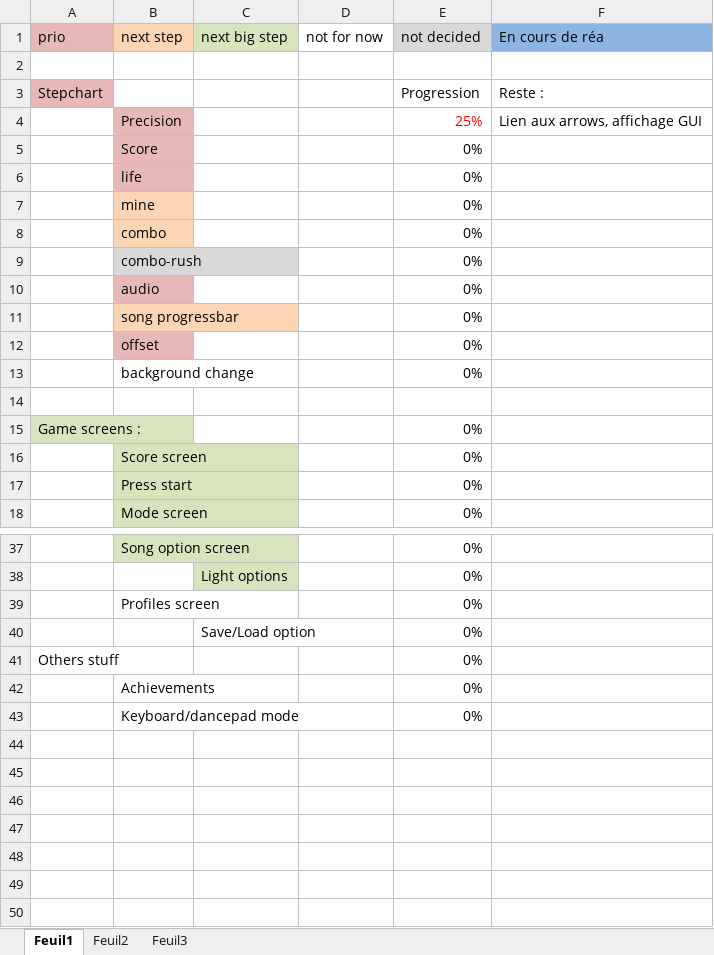
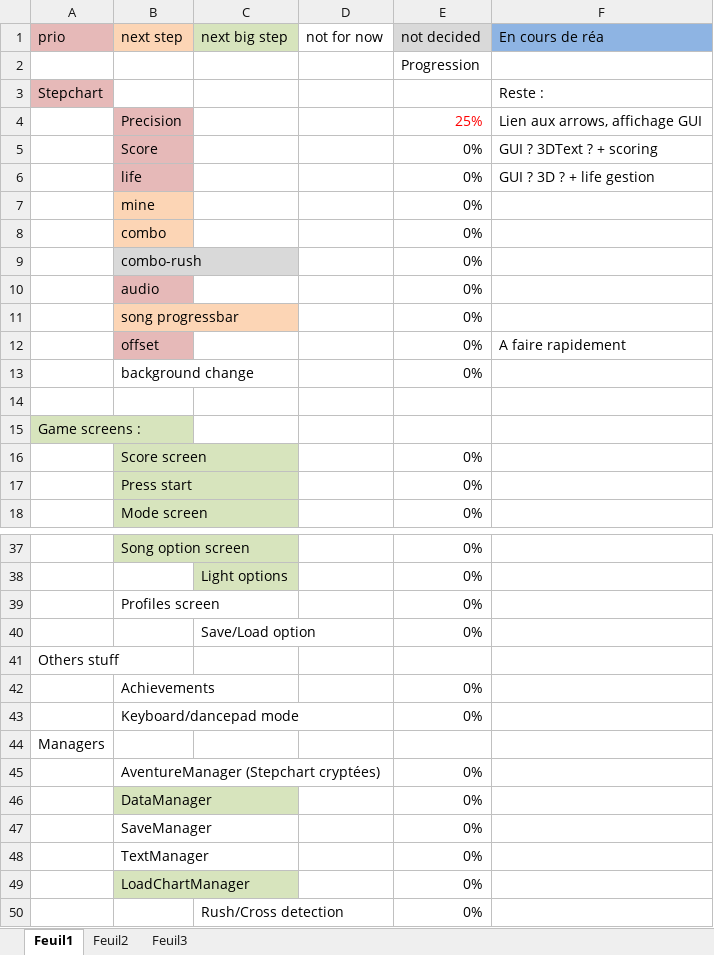
Before and after one commit to BenouKat/Unity-ITGHD, an Excel workbook: Planning.xlsx, sheet Feuil1, drawn as a sheet; only a part is shown, gaps mark what is left out; values as stored, in another font and other column widths than the file's, no borders; the diff names each change by its address in the sheet, - before the commit and + after, or states it on an @@ line.

Commit message:
[Update] Planning

```diff
--- a/Planning.xlsx (sheet Feuil1)
+++ b/Planning.xlsx (sheet Feuil1)
-E2 (not decided): (empty)
+E2 (not decided): Progression
-E3 (not decided): Progression
+E3 (not decided): (empty)
-F5 (En cours de réa): (empty)
+F5 (En cours de réa): GUI ? 3DText ? + scoring
-F6 (En cours de réa): (empty)
+F6 (En cours de réa): GUI ? 3D ? + life gestion
-F12 (En cours de réa): (empty)
+F12 (En cours de réa): A faire rapidement
-E15 (not decided): 0%
+E15 (not decided): (empty)
-E41 (not decided): 0%
+E41 (not decided): (empty)
+row 44: Managers
+row 45:  | AventureManager (Stepchart cryptées) |  |  | 0%
+row 46:  | DataManager |  |  | 0%
+row 47:  | SaveManager |  |  | 0%
+row 48:  | TextManager |  |  | 0%
+row 49:  | LoadChartManager |  |  | 0%
+row 50:  |  | Rush/Cross detection |  | 0%
```
